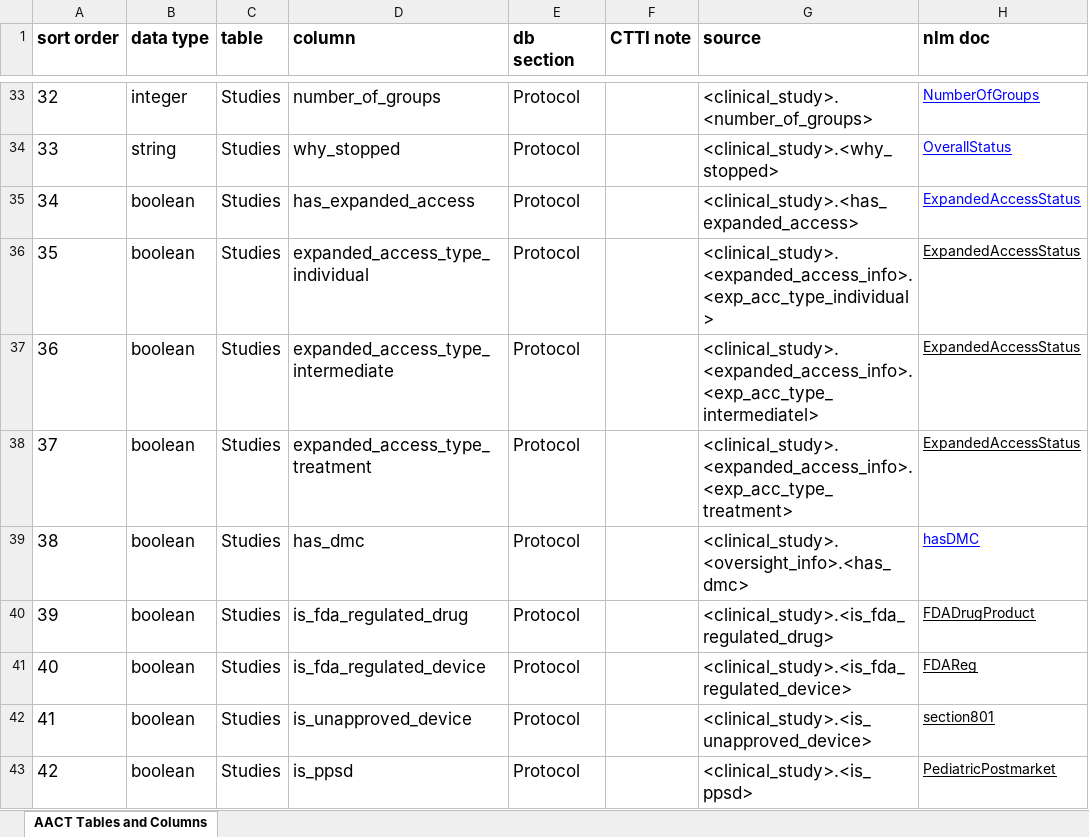
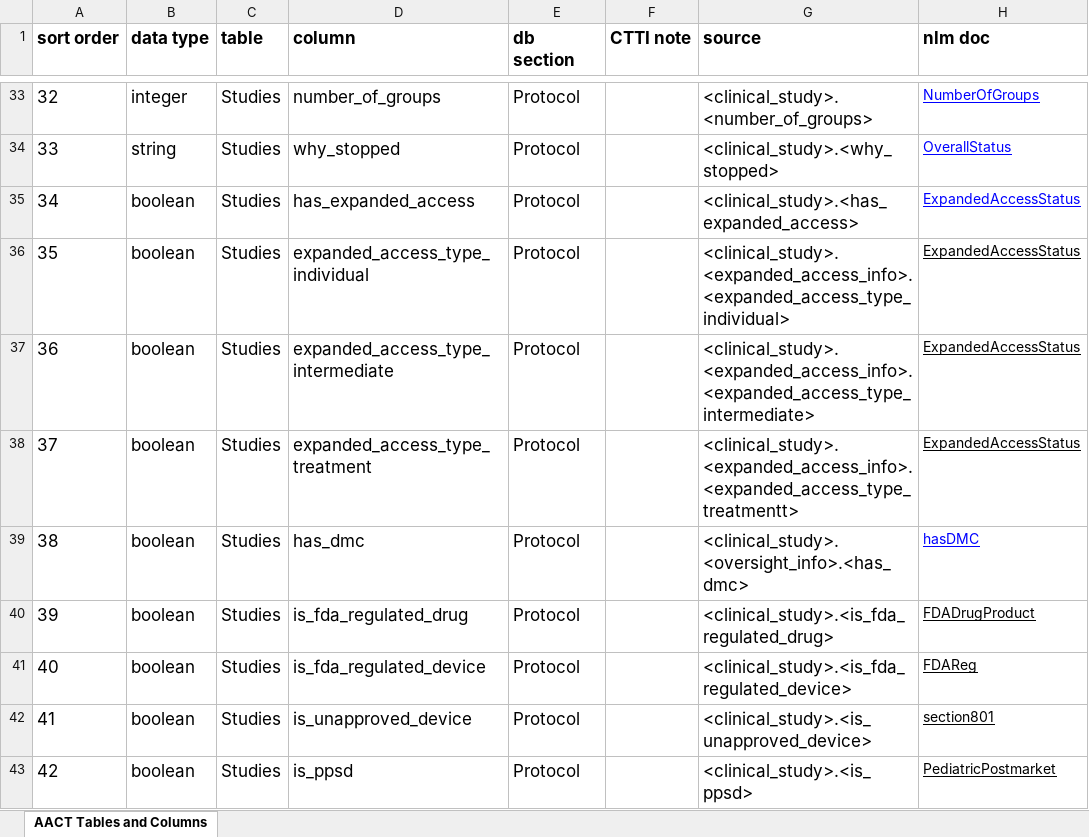
Before and after one commit to ctti-clinicaltrials/aact, an Excel workbook: public/documentation/aact_data_definitions.xlsx, sheet AACT Tables and Columns, drawn as a sheet; only a part is shown, gaps mark what is left out; values as stored, in another font and other column widths than the file's, no borders; charts and pictures not drawn; the diff names each change by its address in the sheet, - before the commit and + after, or states it on an @@ line.

Commit message:
aact-397:  Update documentation about the different tag related to expanded access data elements

```diff
--- a/public/documentation/aact_data_definitions.xlsx (sheet AACT Tables and Columns)
+++ b/public/documentation/aact_data_definitions.xlsx (sheet AACT Tables and Columns)
-G36 (source): <clinical_study>.<expanded_access_info>.<exp_acc_type_individual>
+G36 (source): <clinical_study>.<expanded_access_info>.<expanded_access_type_individual>
-G37 (source): <clinical_study>.<expanded_access_info>.<exp_acc_type_intermediatel>
+G37 (source): <clinical_study>.<expanded_access_info>.<expanded_access_type_intermediate>
-G38 (source): <clinical_study>.<expanded_access_info>.<exp_acc_type_treatment>
+G38 (source): <clinical_study>.<expanded_access_info>.<expanded_access_type_treatmentt>
```
